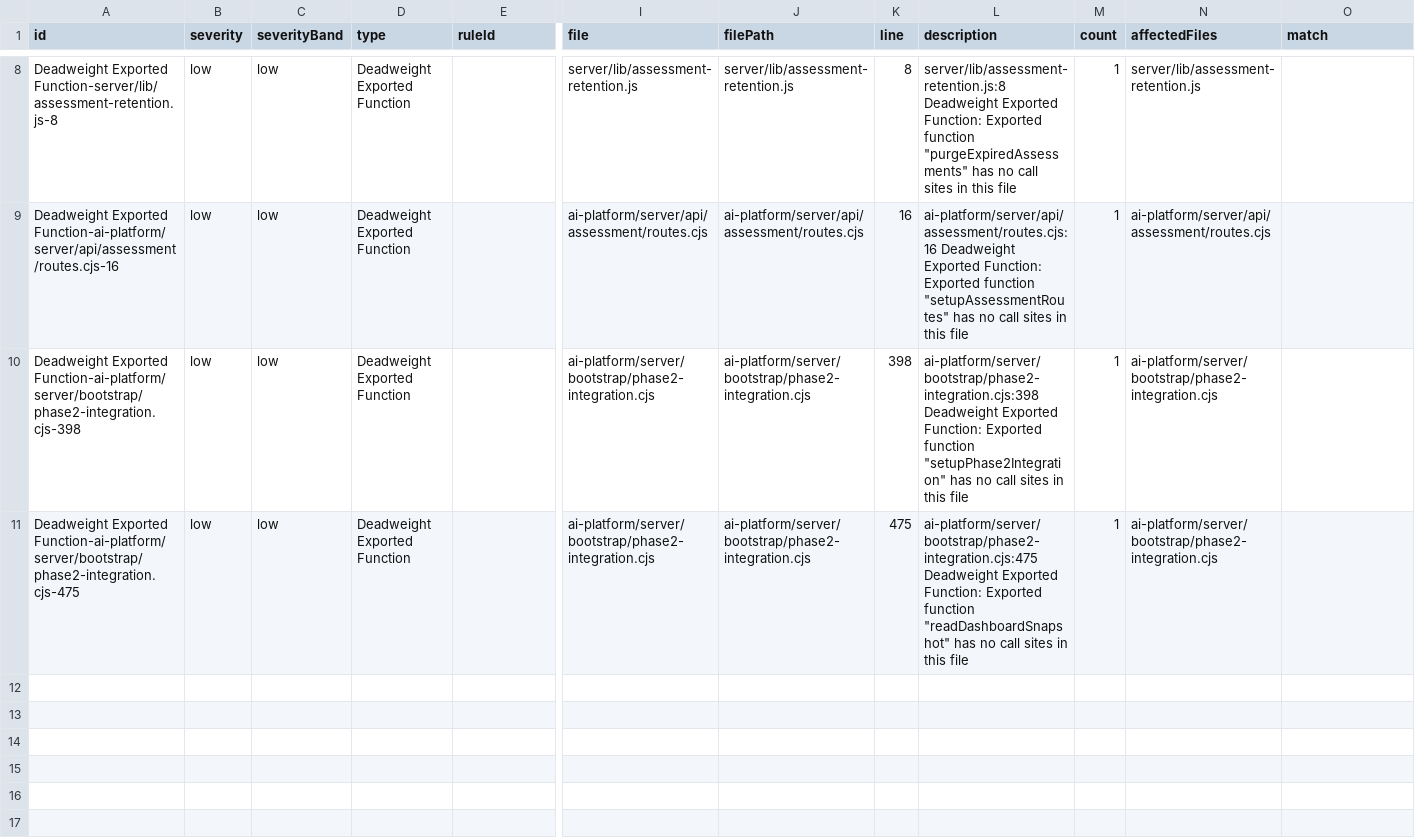
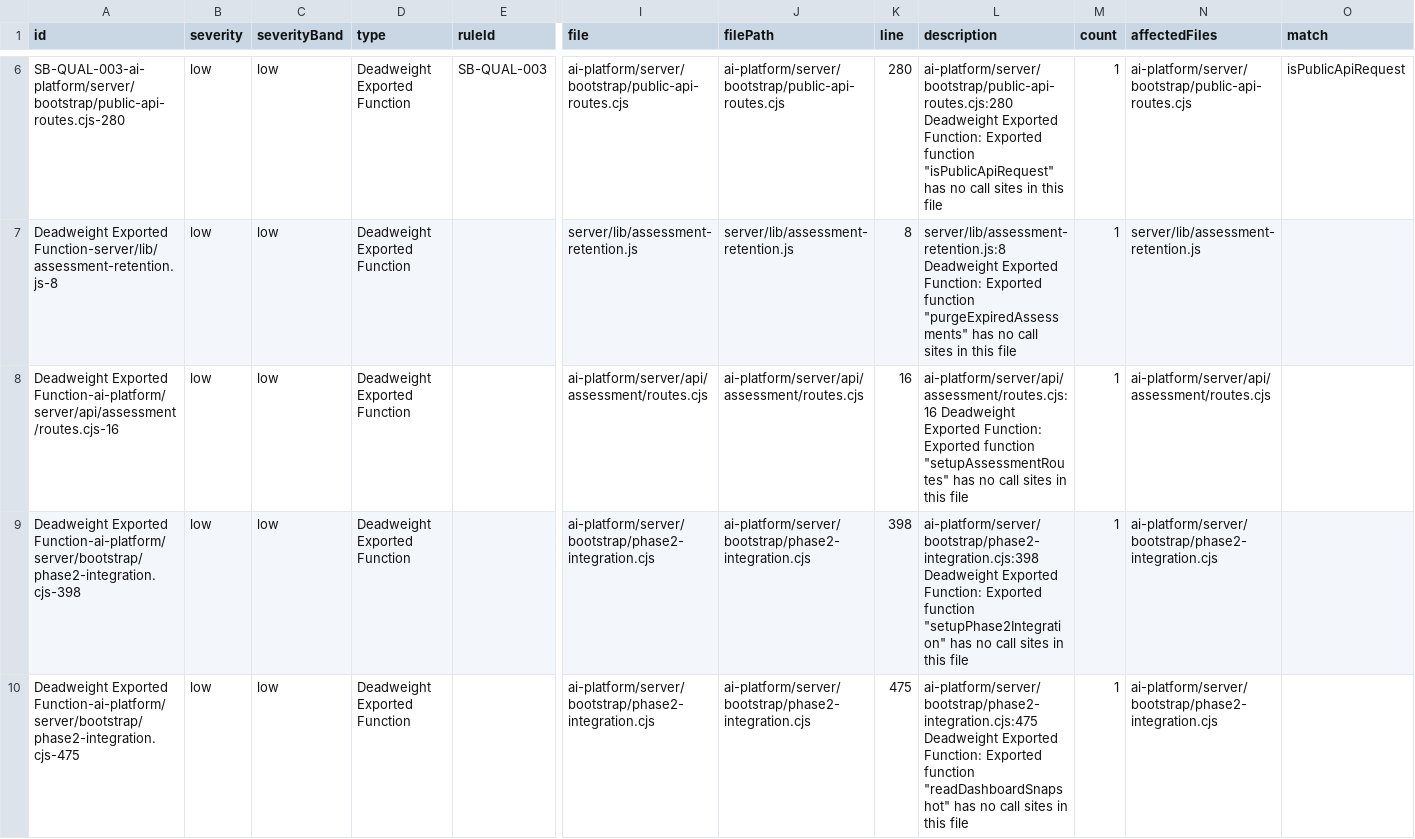
Before and after one commit to tjp420/CascadeProjects, a CSV file: .simplebeacon/scan_findings.csv, drawn as a sheet; only a part is shown, gaps mark what is left out; rows hold the shown columns only; the diff covers the shown part only; the diff names each change by its address in the sheet, - before the commit and + after, or states it on an @@ line.

```diff
--- a/.simplebeacon/scan_findings.csv
+++ b/.simplebeacon/scan_findings.csv
+row 6: SB-QUAL-003-ai-platform/server/bootstrap/public-api-routes.cjs-280 | low | low | Deadweight Exported Function | SB-QUAL-003 | ai-platform/server/bootstrap/public-api-routes.cjs | ai-platform/server/bootstrap/public-api-routes.cjs | 280 | ai-platform/server/bootstrap/public-api-routes.cjs:280 Deadweight Exported Function: Exported function "isPublicApiRequest" has no call sites in this file | 1 | ai-platform/server/bootstrap/public-api-routes.cjs | isPublicApiRequest
```
Also changed, not shown: 1 added row and 2 removed rows elsewhere in this file, .simplebeacon/scan_findings_actionable.csv, .simplebeacon/scan_summary.csv, 4 other files.
